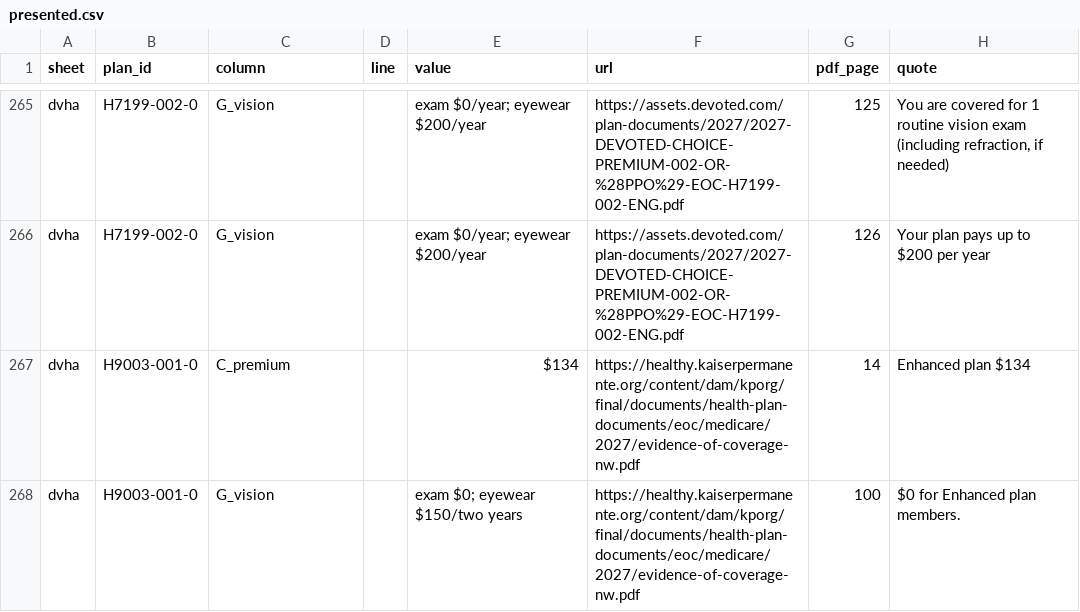
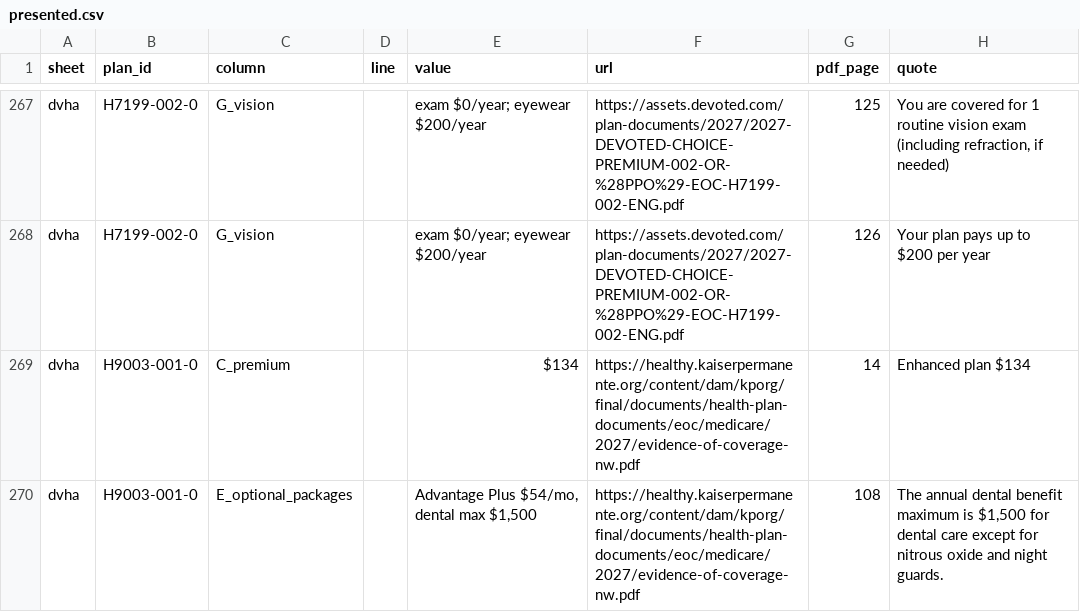
Before and after one commit to rosenhouse-bot-sandbox/shiba-data, a CSV file: data/2027/generated/presented.csv, drawn as a sheet; only a part is shown, gaps mark what is left out; the shorter side is filled out with more unchanged rows; the diff covers the shown part only; the diff names each change by its address in the sheet, - before the commit and + after, or states it on an @@ line.

```diff
--- a/data/2027/generated/presented.csv
+++ b/data/2027/generated/presented.csv
+row 270: dvha | H9003-001-0 | E_optional_packages |  | Advantage Plus $54/mo, dental max $1,500 | https://healthy.kaiserpermanente.org/content/dam/kporg/final/documents/health-plan-documents/eoc/medicare/2027/evidence-of-coverage-nw.pdf | 108 | The annual dental benefit maximum is $1,500 for dental care except for nitrous oxide and night guards.
```
Also changed, not shown: 7 added rows elsewhere in this file, 6 other files.
